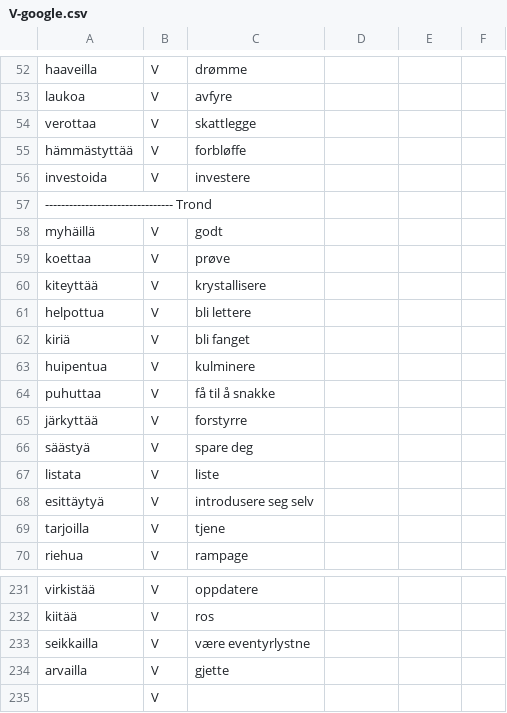
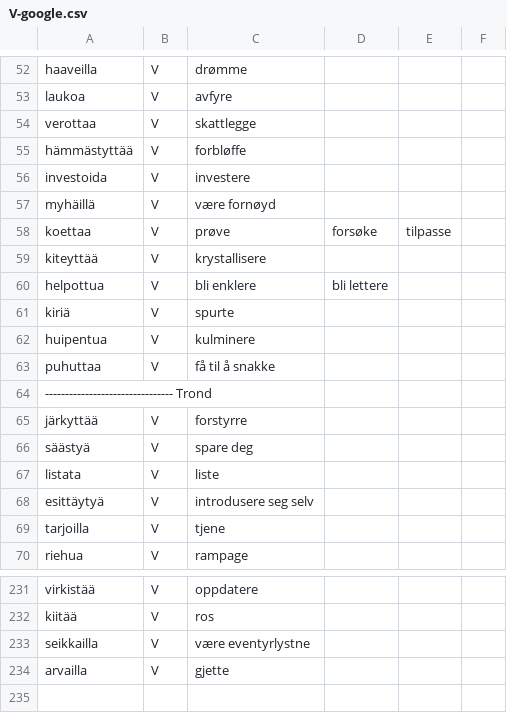
Before and after one commit to giellalt/dict-fin-nob, a CSV file: inc/V-google.csv, drawn as a sheet; only a part is shown, gaps mark what is left out.

```diff
--- a/inc/V-google.csv
+++ b/inc/V-google.csv
@@ -56,10 +56,10 @@ hämmästyttää	V	forbløffe
 investoida	V	investere
--------------------------------- Trond
-myhäillä	V	godt
-koettaa	V	prøve
+myhäillä	V	være fornøyd
+koettaa	V	prøve	forsøke	tilpasse
 kiteyttää	V	krystallisere
-helpottua	V	bli lettere
-kiriä	V	bli fanget
+helpottua	V	bli enklere	bli lettere
+kiriä	V	spurte
 huipentua	V	kulminere
 puhuttaa	V	få til å snakke
+-------------------------------- Trond
 järkyttää	V	forstyrre
@@ -234,2 +234 @@ seikkailla	V	være eventyrlystne
 arvailla	V	gjette
-	V	 
```
Also changed, not shown: inc/freeA.csv.
